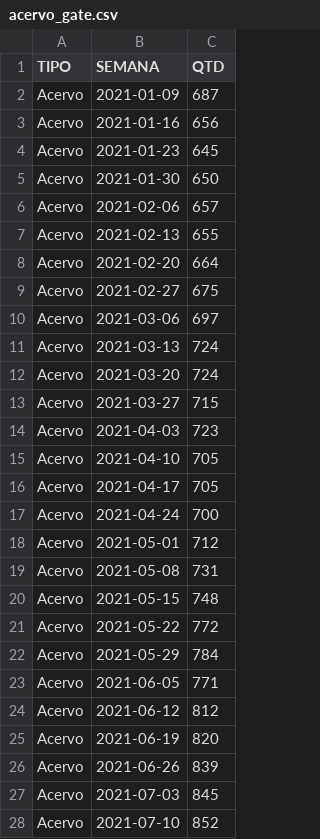
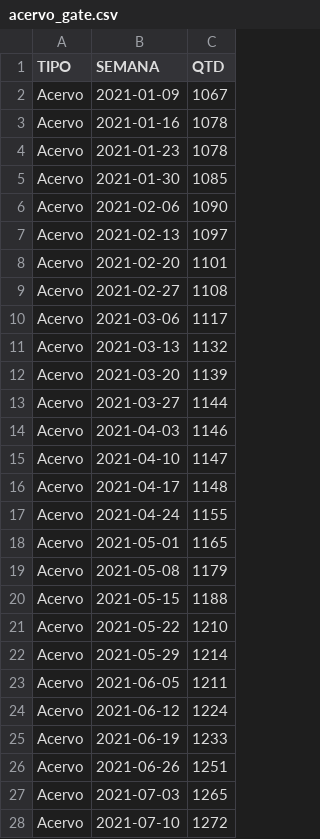
Before and after one commit to pedropaixaomprj/datawrapper-gate, a CSV file: acervo_gate.csv, drawn as a sheet; only a part is shown; the diff covers the shown part only.

Commit message:
Dados de acervo atualizados

```diff
--- a/acervo_gate.csv
+++ b/acervo_gate.csv
@@ -1,28 +1,28 @@
 TIPO,SEMANA,QTD
-Acervo,2021-01-09,687
-Acervo,2021-01-16,656
-Acervo,2021-01-23,645
-Acervo,2021-01-30,650
-Acervo,2021-02-06,657
-Acervo,2021-02-13,655
-Acervo,2021-02-20,664
-Acervo,2021-02-27,675
-Acervo,2021-03-06,697
-Acervo,2021-03-13,724
-Acervo,2021-03-20,724
-Acervo,2021-03-27,715
-Acervo,2021-04-03,723
-Acervo,2021-04-10,705
-Acervo,2021-04-17,705
-Acervo,2021-04-24,700
-Acervo,2021-05-01,712
-Acervo,2021-05-08,731
-Acervo,2021-05-15,748
-Acervo,2021-05-22,772
-Acervo,2021-05-29,784
-Acervo,2021-06-05,771
-Acervo,2021-06-12,812
-Acervo,2021-06-19,820
-Acervo,2021-06-26,839
-Acervo,2021-07-03,845
-Acervo,2021-07-10,852
+Acervo,2021-01-09,1067
+Acervo,2021-01-16,1078
+Acervo,2021-01-23,1078
+Acervo,2021-01-30,1085
+Acervo,2021-02-06,1090
+Acervo,2021-02-13,1097
+Acervo,2021-02-20,1101
+Acervo,2021-02-27,1108
+Acervo,2021-03-06,1117
+Acervo,2021-03-13,1132
+Acervo,2021-03-20,1139
+Acervo,2021-03-27,1144
+Acervo,2021-04-03,1146
+Acervo,2021-04-10,1147
+Acervo,2021-04-17,1148
+Acervo,2021-04-24,1155
+Acervo,2021-05-01,1165
+Acervo,2021-05-08,1179
+Acervo,2021-05-15,1188
+Acervo,2021-05-22,1210
+Acervo,2021-05-29,1214
+Acervo,2021-06-05,1211
+Acervo,2021-06-12,1224
+Acervo,2021-06-19,1233
+Acervo,2021-06-26,1251
+Acervo,2021-07-03,1265
+Acervo,2021-07-10,1272
```
Also changed, not shown: 165 edited cells elsewhere in this file, tempo_previsto_backlog.csv, 1 other file.
